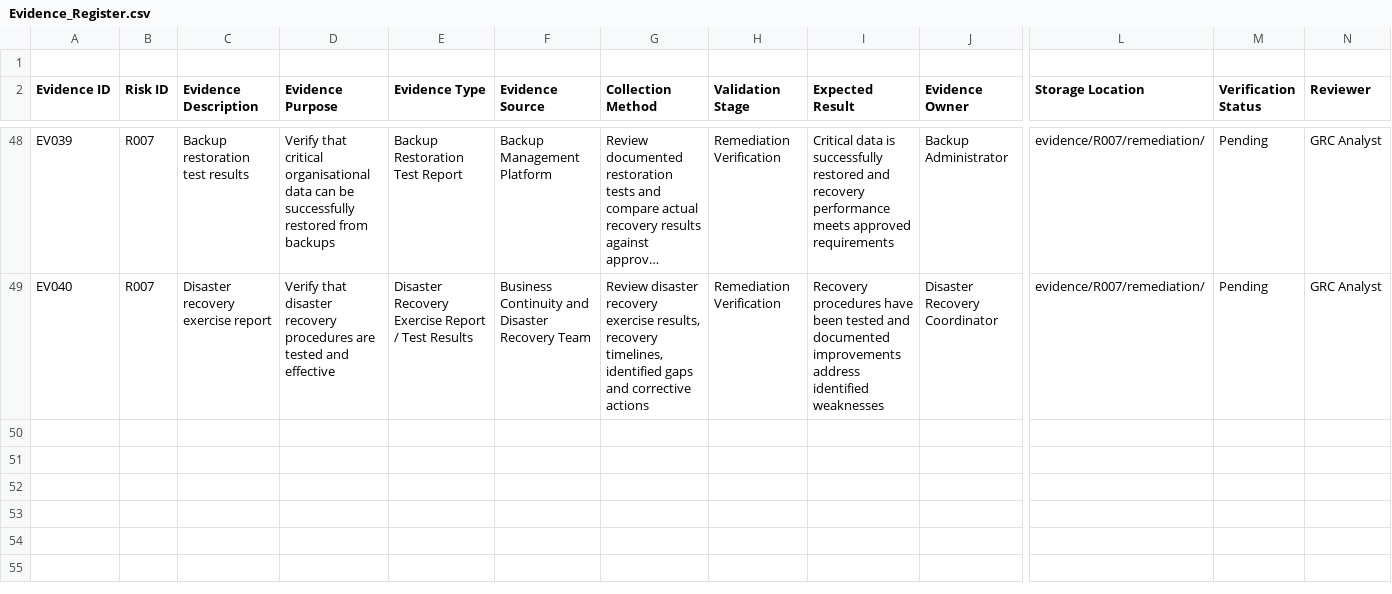
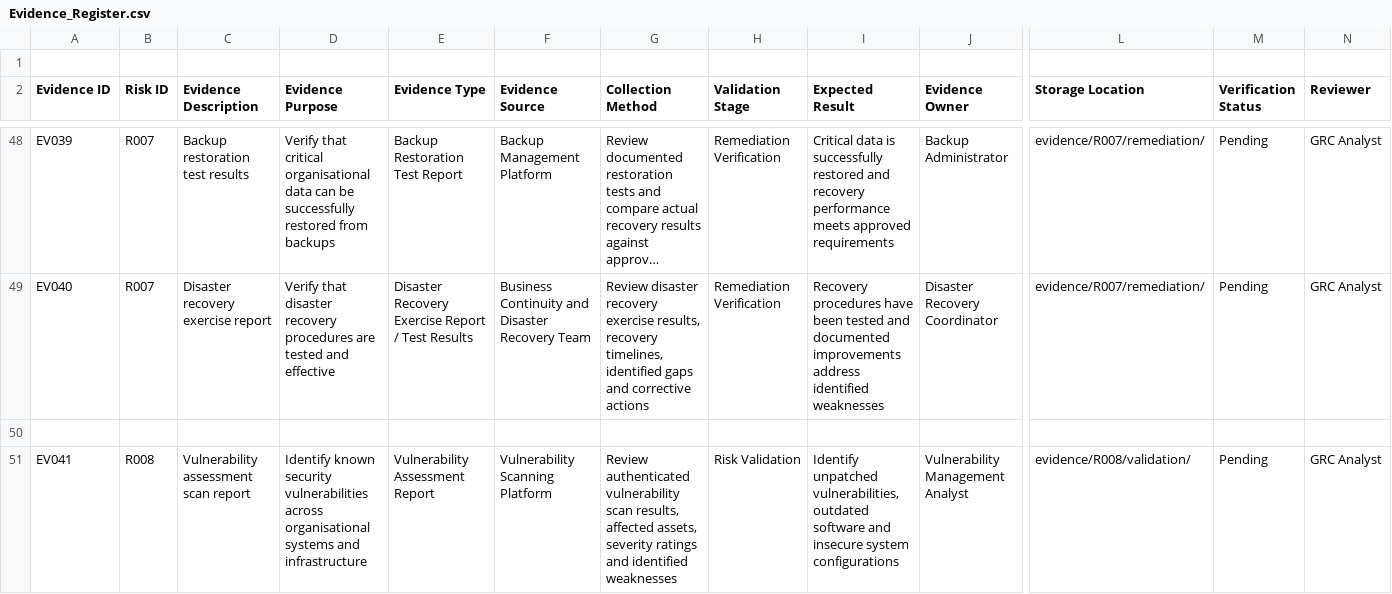
Before and after one commit to Teetech09/GRC-Security-Portfolio, a CSV file: Cybersecurity-Risk-Register-Project/Evidence_Register.csv, drawn as a sheet; only a part is shown, gaps mark what is left out; long unchanged cells end in …; rows hold the shown columns only; the diff covers the shown part only; the diff names each change by its address in the sheet, - before the commit and + after, or states it on an @@ line.

Commit message:
Update Evidence_Register.csv

```diff
--- a/Cybersecurity-Risk-Register-Project/Evidence_Register.csv
+++ b/Cybersecurity-Risk-Register-Project/Evidence_Register.csv
+row 50: (empty)
+row 51: EV041 | R008 | Vulnerability assessment scan report | Identify known security vulnerabilities across organisational systems and infrastructure | Vulnerability Assessment Report | Vulnerability Scanning Platform | Review authenticated vulnerability scan results, affected assets, severity ratings and identified weaknesses | Risk Validation | Identify unpatched vulnerabilities, outdated software and insecure system configurations | Vulnerability Management Analyst | evidence/R008/validation/ | Pending | GRC Analyst
```
Also changed, not shown: 5 added rows elsewhere in this file.
